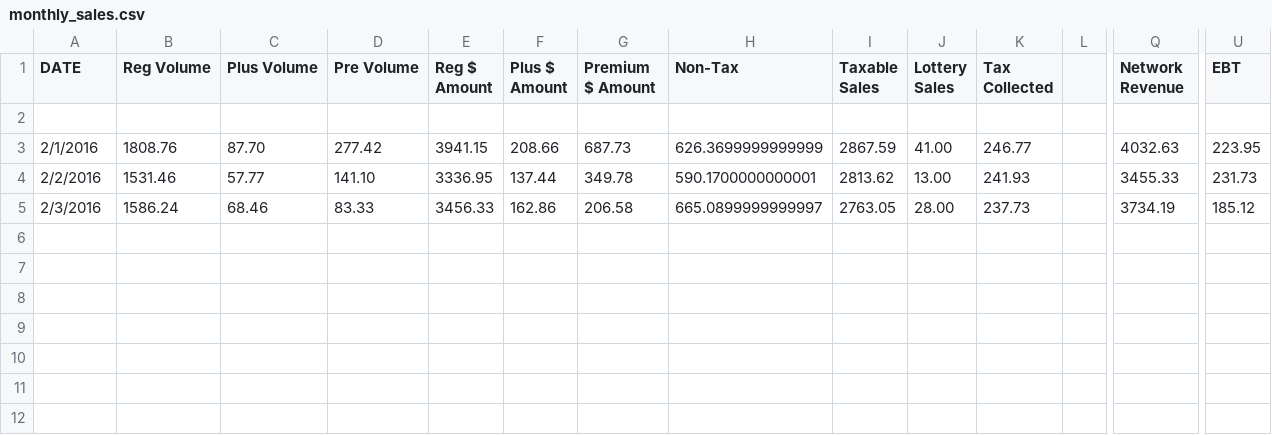
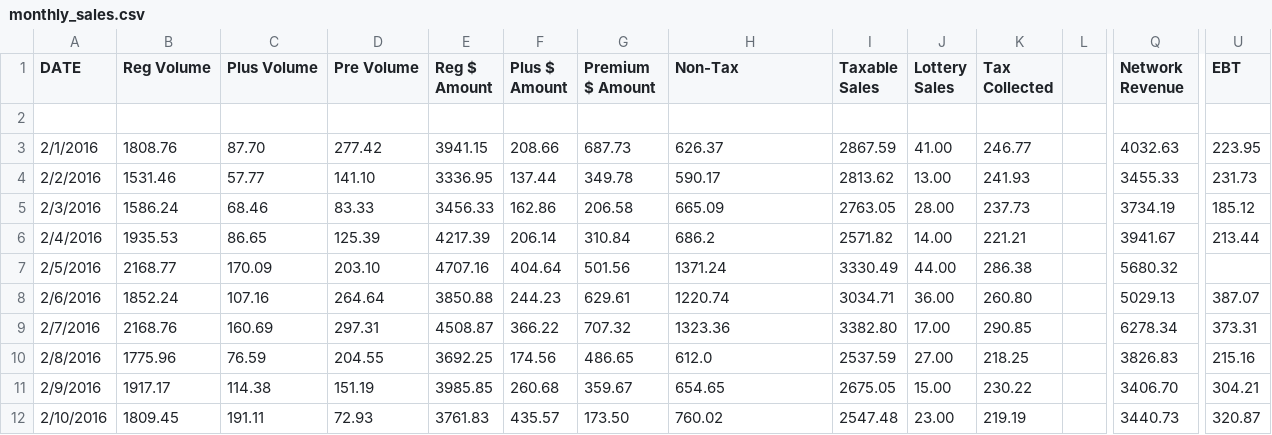
Before and after one commit to bikrammann/mannpetroleum, a CSV file: csvFiles/monthly_sales.csv, drawn as a sheet; only a part is shown, gaps mark what is left out; rows hold the shown columns only; the diff names each change by its address in the sheet, - before the commit and + after, or states it on an @@ line.

```diff
--- a/csvFiles/monthly_sales.csv
+++ b/csvFiles/monthly_sales.csv
-H3 (Non-Tax): 626.3699999999999
+H3 (Non-Tax): 626.37
-H4 (Non-Tax): 590.1700000000001
+H4 (Non-Tax): 590.17
-H5 (Non-Tax): 665.0899999999997
+H5 (Non-Tax): 665.09
+row 6: 2/4/2016 | 1935.53 | 86.65 | 125.39 | 4217.39 | 206.14 | 310.84 | 686.2 | 2571.82 | 14.00 | 221.21 |  | 3941.67 | 213.44
+row 7: 2/5/2016 | 2168.77 | 170.09 | 203.10 | 4707.16 | 404.64 | 501.56 | 1371.24 | 3330.49 | 44.00 | 286.38 |  | 5680.32
+row 8: 2/6/2016 | 1852.24 | 107.16 | 264.64 | 3850.88 | 244.23 | 629.61 | 1220.74 | 3034.71 | 36.00 | 260.80 |  | 5029.13 | 387.07
+row 9: 2/7/2016 | 2168.76 | 160.69 | 297.31 | 4508.87 | 366.22 | 707.32 | 1323.36 | 3382.80 | 17.00 | 290.85 |  | 6278.34 | 373.31
+row 10: 2/8/2016 | 1775.96 | 76.59 | 204.55 | 3692.25 | 174.56 | 486.65 | 612.0 | 2537.59 | 27.00 | 218.25 |  | 3826.83 | 215.16
+row 11: 2/9/2016 | 1917.17 | 114.38 | 151.19 | 3985.85 | 260.68 | 359.67 | 654.65 | 2675.05 | 15.00 | 230.22 |  | 3406.70 | 304.21
+row 12: 2/10/2016 | 1809.45 | 191.11 | 72.93 | 3761.83 | 435.57 | 173.50 | 760.02 | 2547.48 | 23.00 | 219.19 |  | 3440.73 | 320.87
```
Also changed, not shown: csvFiles/atm.csv, csvFiles/day_report.csv, 2 other files.
